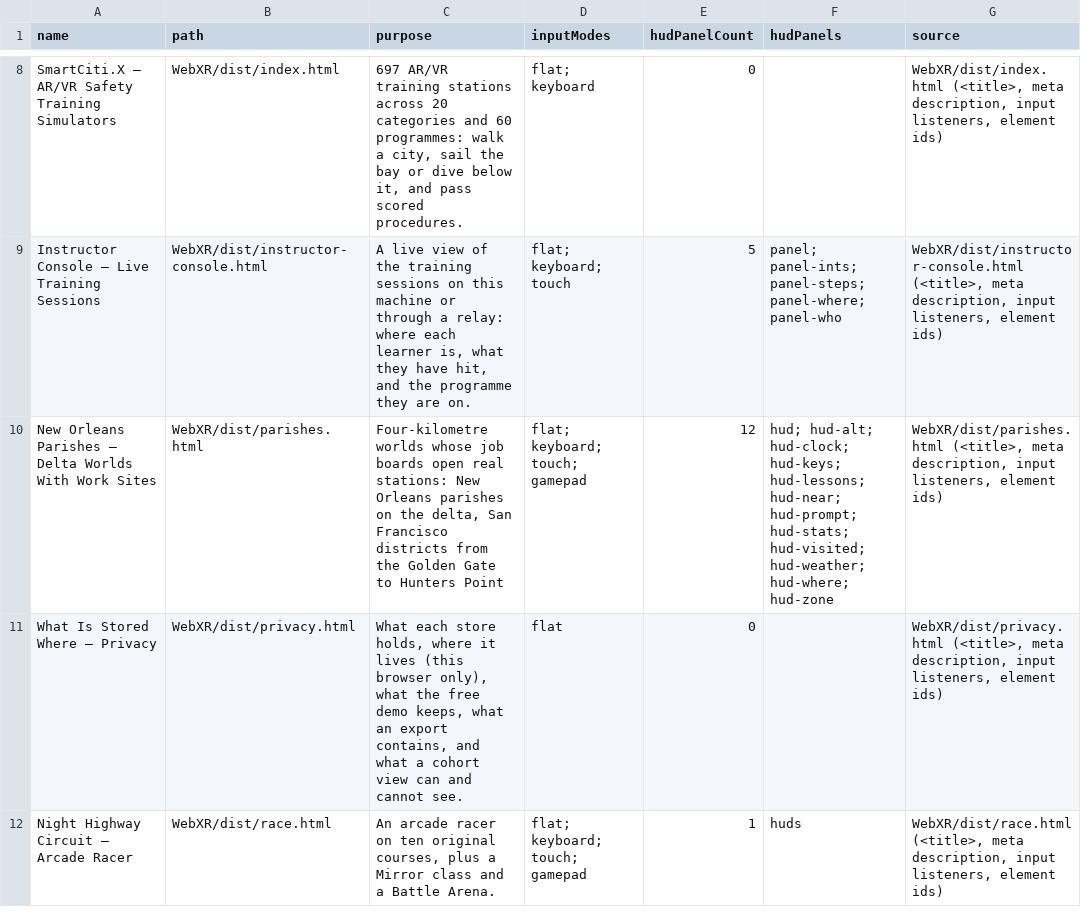
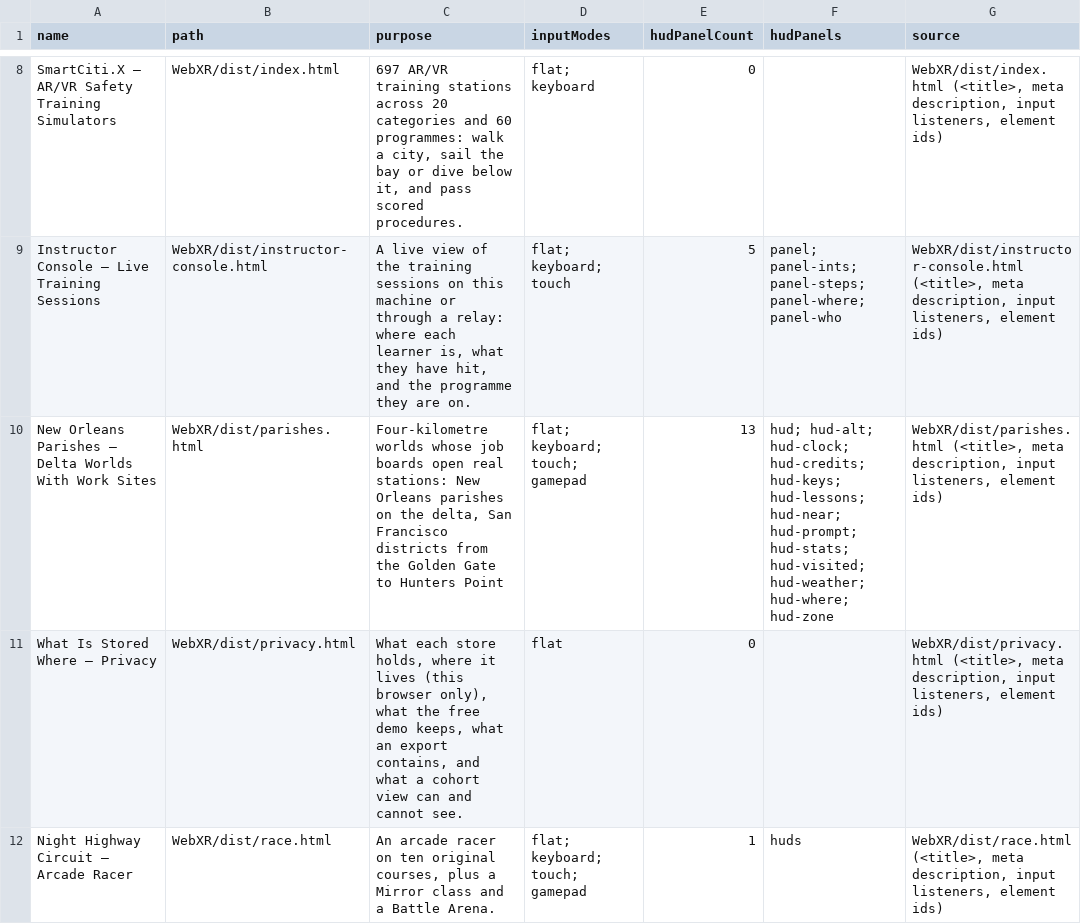
Before and after one commit to AGIFutureFoundation/vr-safety-training, a CSV file: docs/investor/ui-surfaces.csv, drawn as a sheet; only a part is shown, gaps mark what is left out.

```diff
--- a/docs/investor/ui-surfaces.csv
+++ b/docs/investor/ui-surfaces.csv
@@ -9,3 +9,3 @@ SmartCiti.X — AR/VR Safety Training Simulators,WebXR/dist/index.html,"697 AR/V
 Instructor Console — Live Training Sessions,WebXR/dist/instructor-console.html,"A live view of the training sessions on this machine or through a relay: where each learner is, what they have hit, and the programme they are on.",flat; keyboard; touch,5,panel; panel-ints; panel-steps; panel-where; panel-who,"WebXR/dist/instructor-console.html (<title>, meta description, input listeners, element ids)"
-New Orleans Parishes — Delta Worlds With Work Sites,WebXR/dist/parishes.html,"Four-kilometre worlds whose job boards open real stations: New Orleans parishes on the delta, San Francisco districts from the Golden Gate to Hunters Point",flat; keyboard; touch; gamepad,12,hud; hud-alt; hud-clock; hud-keys; hud-lessons; hud-near; hud-prompt; hud-stats; hud-visited; hud-weather; hud-where; hud-zone,"WebXR/dist/parishes.html (<title>, meta description, input listeners, element ids)"
+New Orleans Parishes — Delta Worlds With Work Sites,WebXR/dist/parishes.html,"Four-kilometre worlds whose job boards open real stations: New Orleans parishes on the delta, San Francisco districts from the Golden Gate to Hunters Point",flat; keyboard; touch; gamepad,13,hud; hud-alt; hud-clock; hud-credits; hud-keys; hud-lessons; hud-near; hud-prompt; hud-stats; hud-visited; hud-weather; hud-where; hud-zone,"WebXR/dist/parishes.html (<title>, meta description, input listeners, element ids)"
 What Is Stored Where — Privacy,WebXR/dist/privacy.html,"What each store holds, where it lives (this browser only), what the free demo keeps, what an export contains, and what a cohort view can and cannot see.",flat,0,,"WebXR/dist/privacy.html (<title>, meta description, input listeners, element ids)"
```
Also changed, not shown: docs/investor/platform-summary.csv, docs/investor/stations.csv, 7 other files.
